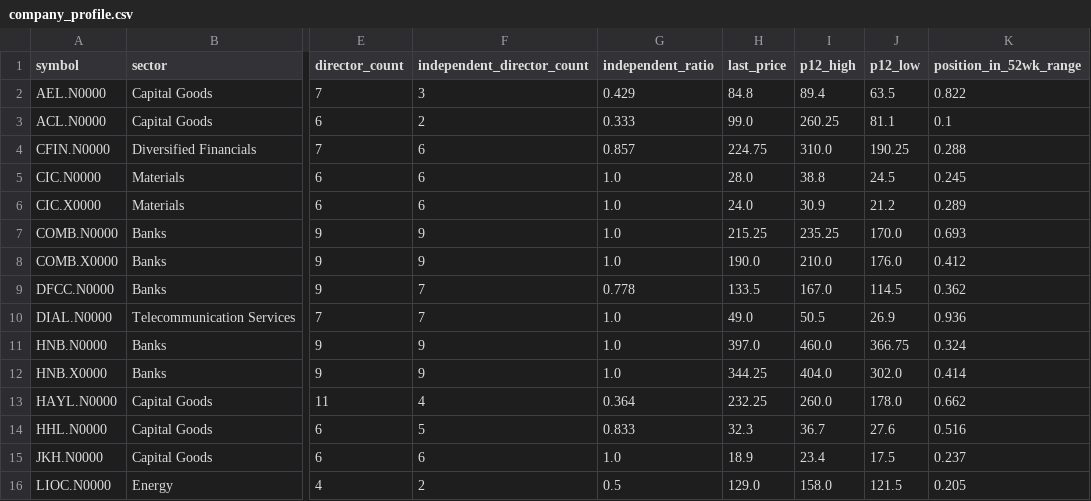
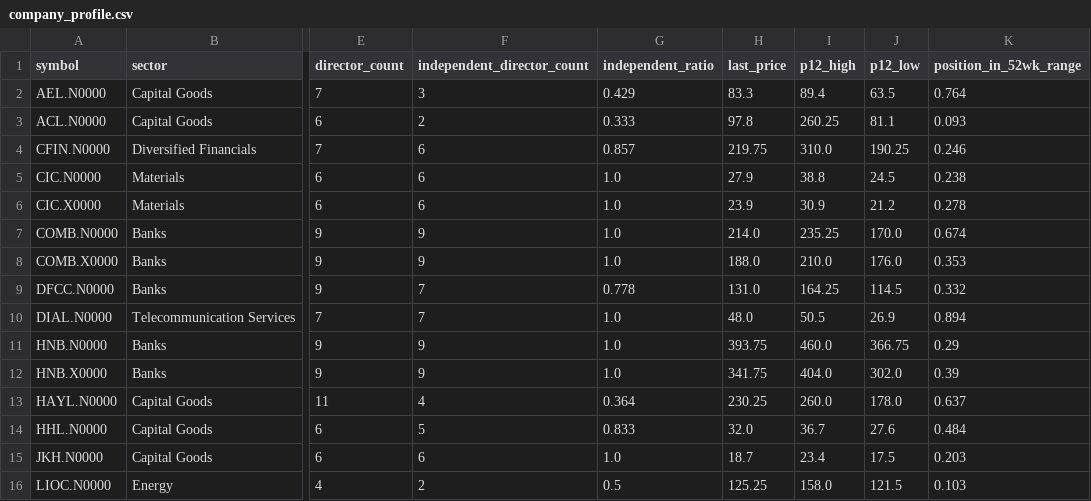
Before and after one commit to AmayaDevindi/ModelX, a CSV file: data/clean/company_profile.csv, drawn as a sheet; only a part is shown, gaps mark what is left out; the diff covers the shown part only; the diff names each change by its address in the sheet, - before the commit and + after, or states it on an @@ line.

```diff
--- a/data/clean/company_profile.csv
+++ b/data/clean/company_profile.csv
-H2 (last_price): 84.8
+H2 (last_price): 83.3
-K2 (position_in_52wk_range): 0.822
+K2 (position_in_52wk_range): 0.764
-H3 (last_price): 99.0
+H3 (last_price): 97.8
-K3 (position_in_52wk_range): 0.1
+K3 (position_in_52wk_range): 0.093
-H4 (last_price): 224.75
+H4 (last_price): 219.75
-K4 (position_in_52wk_range): 0.288
+K4 (position_in_52wk_range): 0.246
-H5 (last_price): 28.0
+H5 (last_price): 27.9
-K5 (position_in_52wk_range): 0.245
+K5 (position_in_52wk_range): 0.238
-H6 (last_price): 24.0
+H6 (last_price): 23.9
-K6 (position_in_52wk_range): 0.289
+K6 (position_in_52wk_range): 0.278
-H7 (last_price): 215.25
+H7 (last_price): 214.0
-K7 (position_in_52wk_range): 0.693
+K7 (position_in_52wk_range): 0.674
-H8 (last_price): 190.0
+H8 (last_price): 188.0
-K8 (position_in_52wk_range): 0.412
+K8 (position_in_52wk_range): 0.353
-H9 (last_price): 133.5
+H9 (last_price): 131.0
-I9 (p12_high): 167.0
+I9 (p12_high): 164.25
-K9 (position_in_52wk_range): 0.362
+K9 (position_in_52wk_range): 0.332
-H10 (last_price): 49.0
+H10 (last_price): 48.0
-K10 (position_in_52wk_range): 0.936
+K10 (position_in_52wk_range): 0.894
-H11 (last_price): 397.0
+H11 (last_price): 393.75
-K11 (position_in_52wk_range): 0.324
+K11 (position_in_52wk_range): 0.29
-H12 (last_price): 344.25
+H12 (last_price): 341.75
-K12 (position_in_52wk_range): 0.414
+K12 (position_in_52wk_range): 0.39
-H13 (last_price): 232.25
+H13 (last_price): 230.25
-K13 (position_in_52wk_range): 0.662
+K13 (position_in_52wk_range): 0.637
-H14 (last_price): 32.3
+H14 (last_price): 32.0
-K14 (position_in_52wk_range): 0.516
+K14 (position_in_52wk_range): 0.484
-H15 (last_price): 18.9
+H15 (last_price): 18.7
-K15 (position_in_52wk_range): 0.237
+K15 (position_in_52wk_range): 0.203
-H16 (last_price): 129.0
+H16 (last_price): 125.25
-K16 (position_in_52wk_range): 0.205
+K16 (position_in_52wk_range): 0.103
```
Also changed, not shown: 16 edited cells elsewhere in this file, data/clean/company_health_clusters.csv, data/clean/news_chain_tags.csv, 38 other files.
